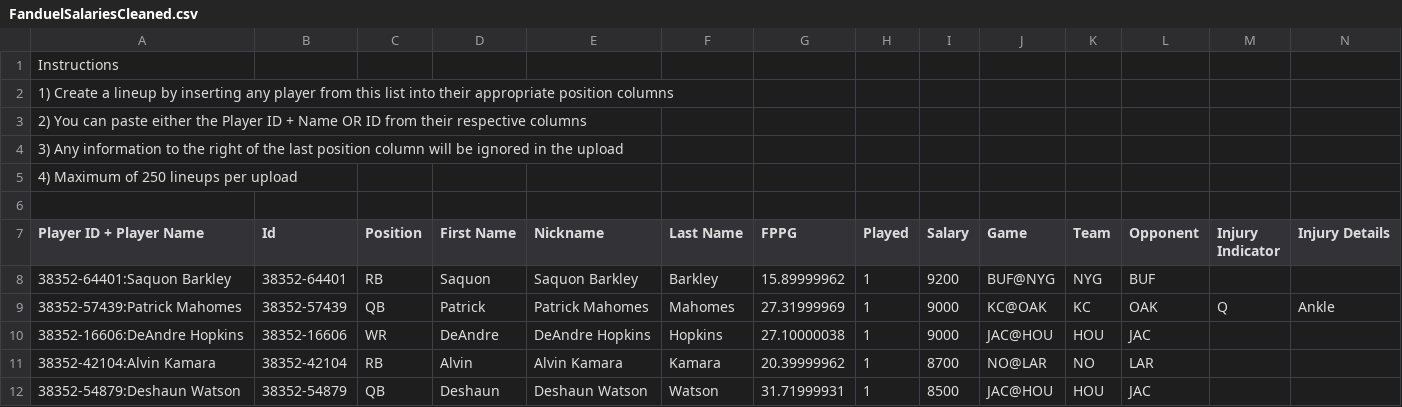
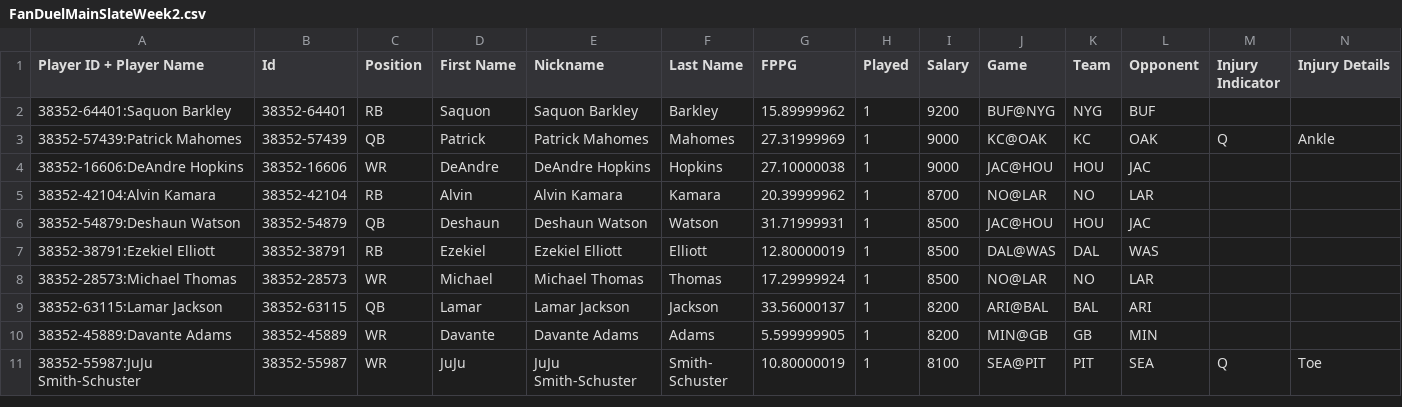
Before and after one commit to JGH85/LineupCombiner, a CSV file: Resources/FanDuelMainSlateWeek2.csv (was Resources/FanduelSalariesCleaned.csv), drawn as a sheet; only a part is shown; the shorter side is filled out with more unchanged rows; rows hold the shown columns only; the diff names each change by its address in the sheet, - before the commit and + after, or states it on an @@ line.

```diff
--- a/Resources/FanduelSalariesCleaned.csv
+++ b/Resources/FanDuelMainSlateWeek2.csv
-row 1: Instructions
-row 2: 1) Create a lineup by inserting any player from this list into their appropriate position columns
-row 3: 2) You can paste either the Player ID + Name OR ID from their respective columns
-row 4: 3) Any information to the right of the last position column will be ignored in the upload
-row 5: 4) Maximum of 250 lineups per upload
-row 6: (empty)
```
Also changed, not shown: Resources/DKSalariesFullSlateWeek4.csv, Resources/DKSalariesMainSlateWeek3.csv, 18 other files.
